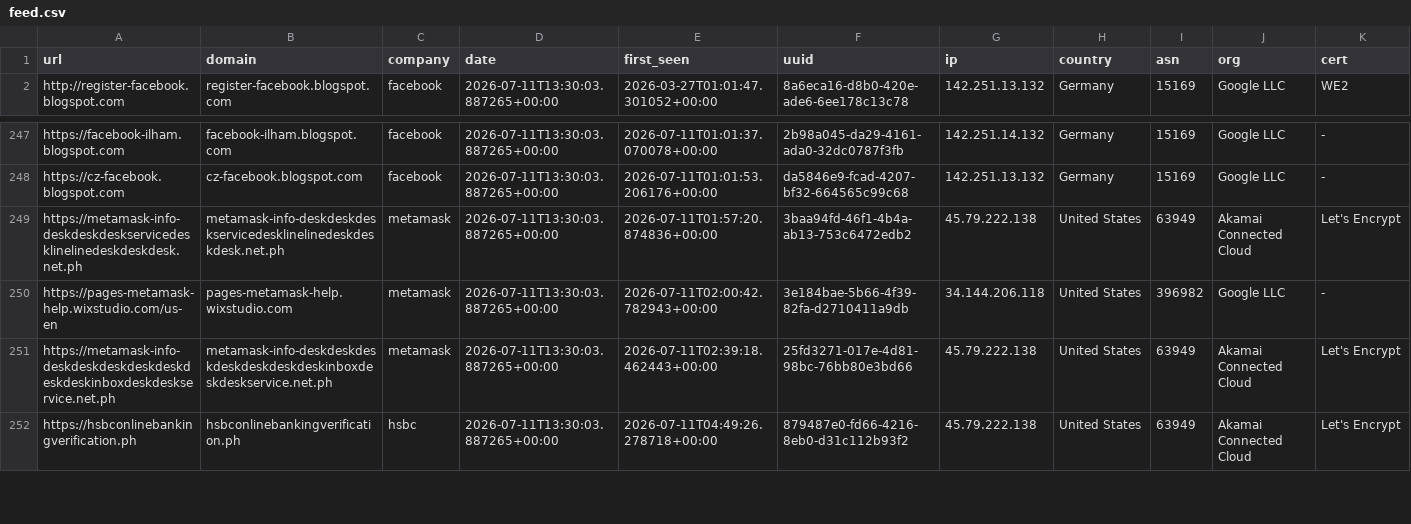
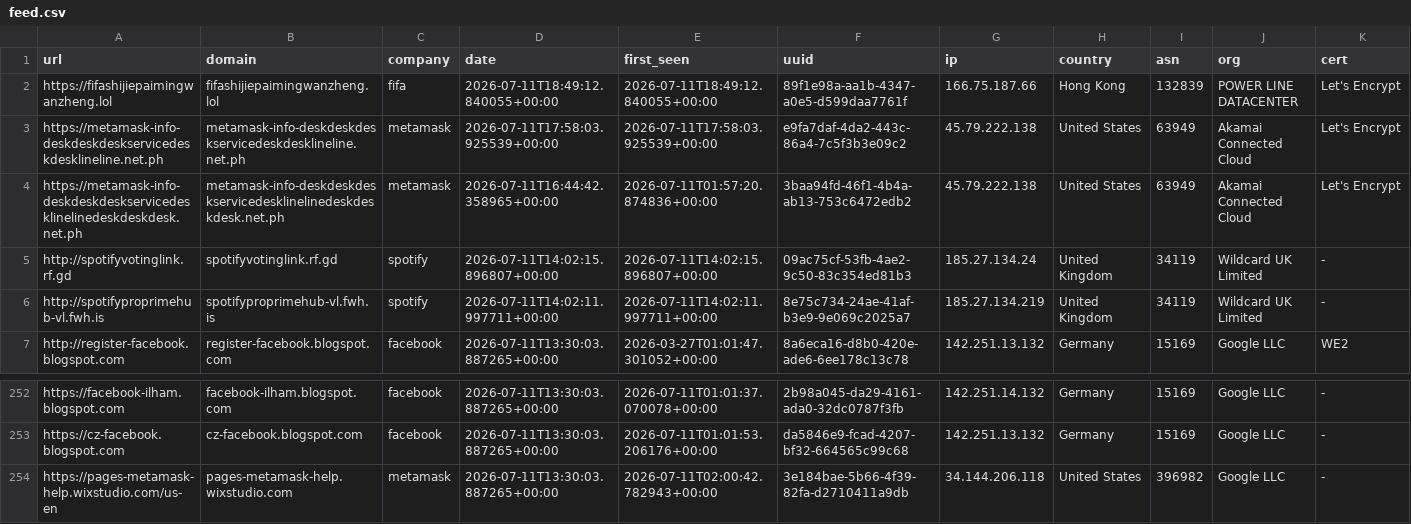
Before and after one commit to 0xDanielLopez/phishunt-feed, a CSV file: feed.csv, drawn as a sheet; only a part is shown, gaps mark what is left out; the shorter side is filled out with more unchanged rows; removed rows and columns are numbered as before the commit, all else as after; rows hold the shown columns only; the diff names each change by its address in the sheet, - before the commit and + after, or states it on an @@ line.

```diff
--- a/feed.csv
+++ b/feed.csv
+row 2: https://fifashijiepaimingwanzheng.lol | fifashijiepaimingwanzheng.lol | fifa | 2026-07-11T18:49:12.840055+00:00 | 2026-07-11T18:49:12.840055+00:00 | 89f1e98a-aa1b-4347-a0e5-d599daa7761f | 166.75.187.66 | Hong Kong | 132839 | POWER LINE DATACENTER | Let's Encrypt
+row 3: https://metamask-info-deskdeskdeskservicedeskdesklineline.net.ph | metamask-info-deskdeskdeskservicedeskdesklineline.net.ph | metamask | 2026-07-11T17:58:03.925539+00:00 | 2026-07-11T17:58:03.925539+00:00 | e9fa7daf-4da2-443c-86a4-7c5f3b3e09c2 | 45.79.222.138 | United States | 63949 | Akamai Connected Cloud | Let's Encrypt
+row 4: https://metamask-info-deskdeskdeskservicedesklinelinedeskdeskdesk.net.ph | metamask-info-deskdeskdeskservicedesklinelinedeskdeskdesk.net.ph | metamask | 2026-07-11T16:44:42.358965+00:00 | 2026-07-11T01:57:20.874836+00:00 | 3baa94fd-46f1-4b4a-ab13-753c6472edb2 | 45.79.222.138 | United States | 63949 | Akamai Connected Cloud | Let's Encrypt
+row 5: http://spotifyvotinglink.rf.gd | spotifyvotinglink.rf.gd | spotify | 2026-07-11T14:02:15.896807+00:00 | 2026-07-11T14:02:15.896807+00:00 | 09ac75cf-53fb-4ae2-9c50-83c354ed81b3 | 185.27.134.24 | United Kingdom | 34119 | Wildcard UK Limited | -
+row 6: http://spotifyproprimehub-vl.fwh.is | spotifyproprimehub-vl.fwh.is | spotify | 2026-07-11T14:02:11.997711+00:00 | 2026-07-11T14:02:11.997711+00:00 | 8e75c734-24ae-41af-b3e9-9e069c2025a7 | 185.27.134.219 | United Kingdom | 34119 | Wildcard UK Limited | -
-row 249: https://metamask-info-deskdeskdeskservicedesklinelinedeskdeskdesk.net.ph | metamask-info-deskdeskdeskservicedesklinelinedeskdeskdesk.net.ph | metamask | 2026-07-11T13:30:03.887265+00:00 | 2026-07-11T01:57:20.874836+00:00 | 3baa94fd-46f1-4b4a-ab13-753c6472edb2 | 45.79.222.138 | United States | 63949 | Akamai Connected Cloud | Let's Encrypt
```
Also changed, not shown: 2 other files.
